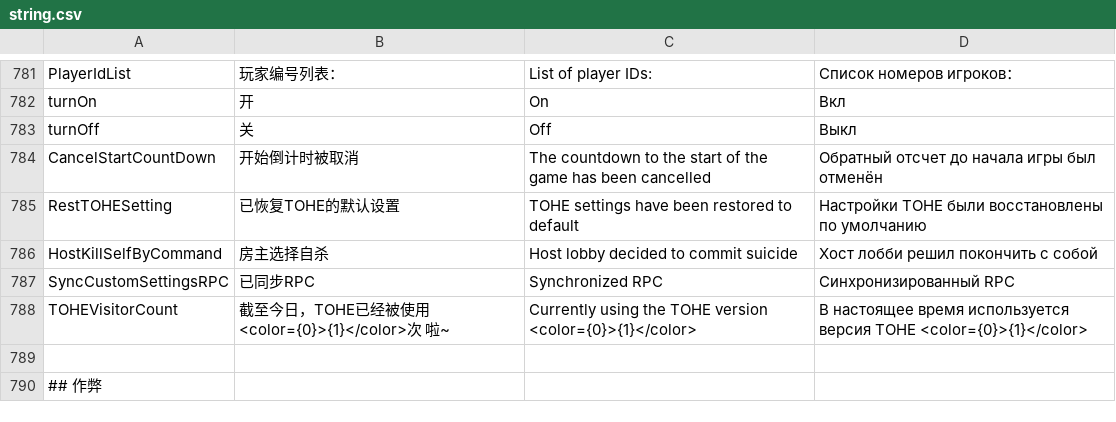
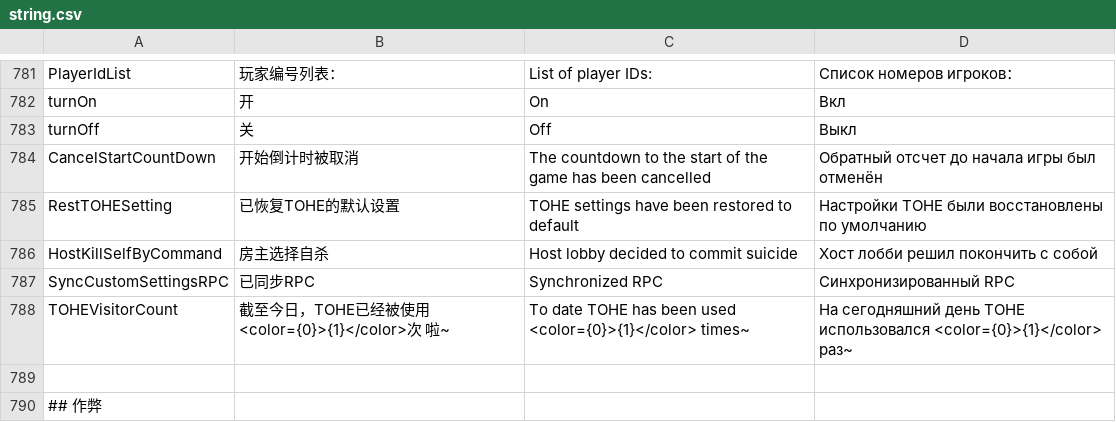
Before and after one commit to tukasa0001/TownOfHost, a CSV file: Resources/string.csv, drawn as a sheet; only a part is shown, gaps mark what is left out.

Commit message:
Fix csv

```diff
--- a/Resources/string.csv
+++ b/Resources/string.csv
@@ -787,3 +787,3 @@ HostKillSelfByCommand,房主选择自杀,Host lobby decided to commit suicide,Х
 SyncCustomSettingsRPC,已同步RPC,Synchronized RPC,Синхронизированный RPC
-TOHEVisitorCount,截至今日，TOHE已经被使用 <color={0}>{1}</color>次 啦~,Currently using the TOHE version <color={0}>{1}</color>,В настоящее время используется версия TOHE <color={0}>{1}</color>
+TOHEVisitorCount,截至今日，TOHE已经被使用 <color={0}>{1}</color>次 啦~,To date TOHE has been used <color={0}>{1}</color> times~,На сегодняшний день TOHE использовался <color={0}>{1}</color> раз~
 
```
